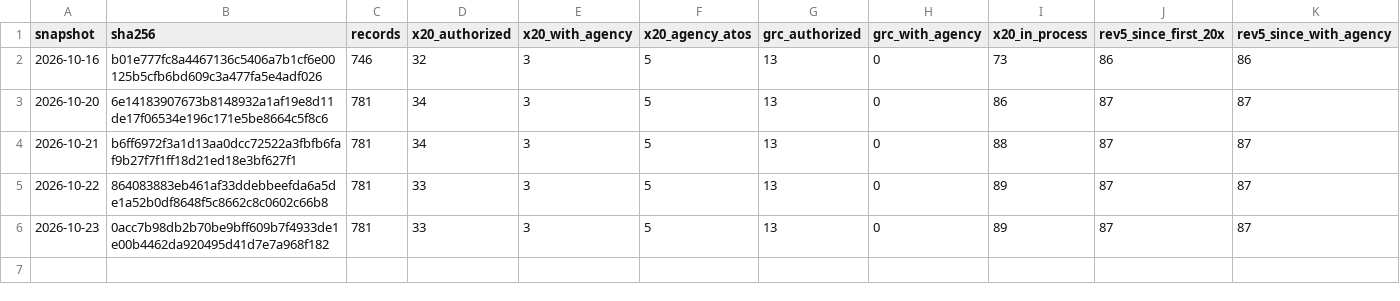
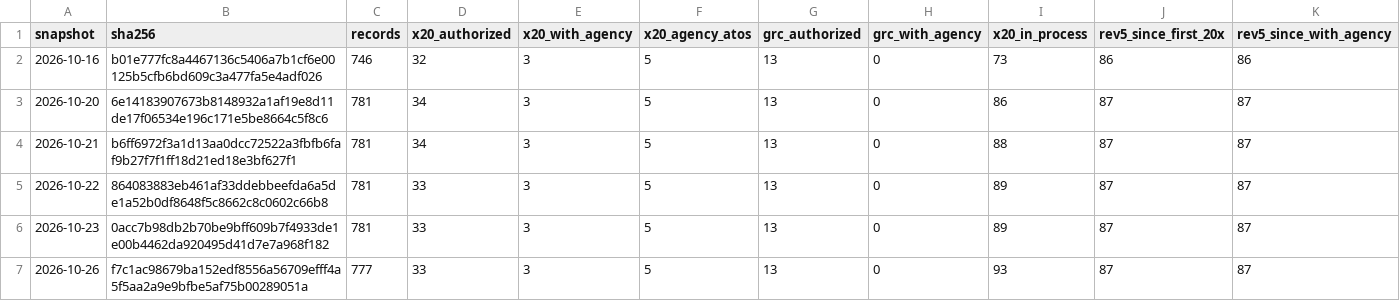
Before and after one commit to khanssen/Archstone, a CSV file: data/fedramp/history.csv, drawn as a sheet; only a part is shown; rows hold the shown columns only; the diff names each change by its address in the sheet, - before the commit and + after, or states it on an @@ line.

```diff
--- a/data/fedramp/history.csv
+++ b/data/fedramp/history.csv
+row 7: 2026-10-26 | f7c1ac98679ba152edf8556a56709efff4a5f5aa2a9e9bfbe5af75b00289051a | 777 | 33 | 3 | 5 | 13 | 0 | 93 | 87 | 87
```
Also changed, not shown: fedramp-20x-adoption/20x-products.csv, 5 other files.
